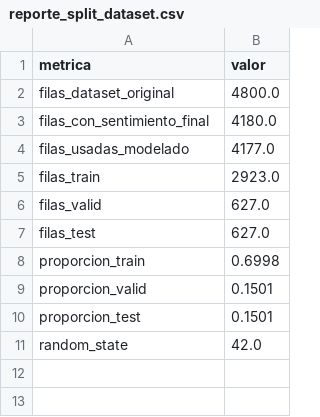
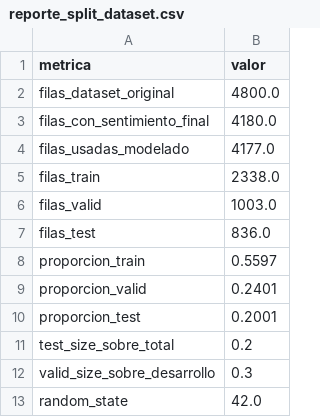
Before and after one commit to antorm08/ProyectoMineriaDatos, a CSV file: reports/05_split/reporte_split_dataset.csv, drawn as a sheet.

Commit message:
Add methodology doc; update splits & models
Add SECCION_III_IV.md with full methodology, dataset description, results and conclusions. Update data splits (train/valid/test) and split distribution reports under data/splits and reports/05_split. Modify split preparation and training pipelines: scripts/06_split/preparar_split_dataset.py, scripts/07_modelado/entrenar_evaluar.py, scripts/08_dl/entrenar_dl.py, scripts/09_transformers/entrenar_transformers.py, and shared evaluation utilities scripts/_comun/evaluacion.py to reflect the revised splits, evaluation and model training workflow.

```diff
--- a/reports/05_split/reporte_split_dataset.csv
+++ b/reports/05_split/reporte_split_dataset.csv
@@ -4,8 +4,10 @@ filas_con_sentimiento_final,4180.0
 filas_usadas_modelado,4177.0
-filas_train,2923.0
-filas_valid,627.0
-filas_test,627.0
-proporcion_train,0.6998
-proporcion_valid,0.1501
-proporcion_test,0.1501
+filas_train,2338.0
+filas_valid,1003.0
+filas_test,836.0
+proporcion_train,0.5597
+proporcion_valid,0.2401
+proporcion_test,0.2001
+test_size_sobre_total,0.2
+valid_size_sobre_desarrollo,0.3
 random_state,42.0
```
Also changed, not shown: 12 other files.
